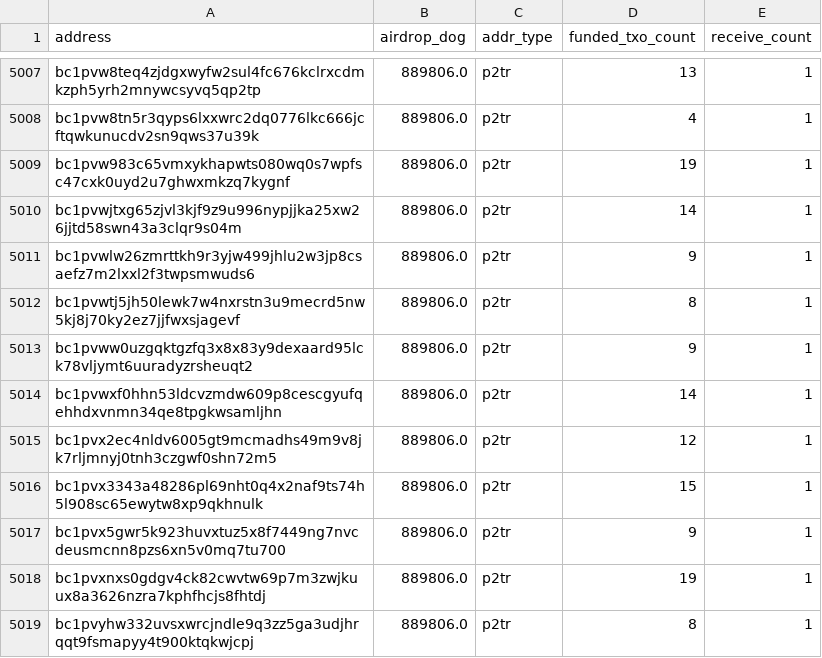
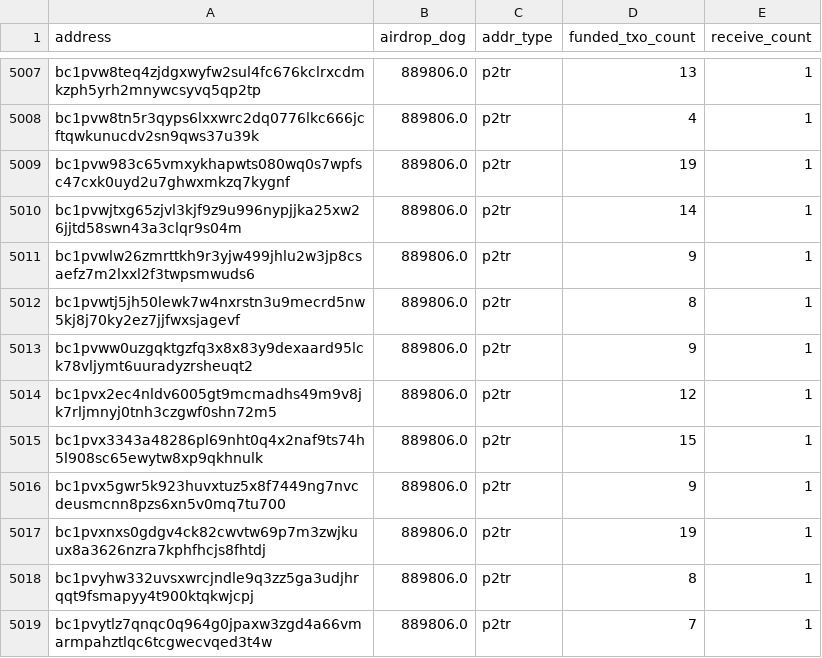
Before and after one commit to LimaDevBTC/DogData-v1, a CSV file: data/diamond_paws_analysis/lost_addresses_relaxed.csv, drawn as a sheet; only a part is shown, gaps mark what is left out; the shorter side is filled out with more unchanged rows.

```diff
--- a/data/diamond_paws_analysis/lost_addresses_relaxed.csv
+++ b/data/diamond_paws_analysis/lost_addresses_relaxed.csv
@@ -5013,3 +5013,2 @@ bc1pvwtj5jh50lewk7w4nxrstn3u9mecrd5nw5kj8j70ky2ez7jjfwxsjagevf,889806.0,p2tr,8,1
 bc1pvww0uzgqktgzfq3x8x83y9dexaard95lck78vljymt6uuradyzrsheuqt2,889806.0,p2tr,9,1
-bc1pvwxf0hhn53ldcvzmdw609p8cescgyufqehhdxvnmn34qe8tpgkwsamljhn,889806.0,p2tr,14,1
 bc1pvx2ec4nldv6005gt9mcmadhs49m9v8jk7rljmnyj0tnh3czgwf0shn72m5,889806.0,p2tr,12,1
```
Also changed, not shown: 20 other files.
